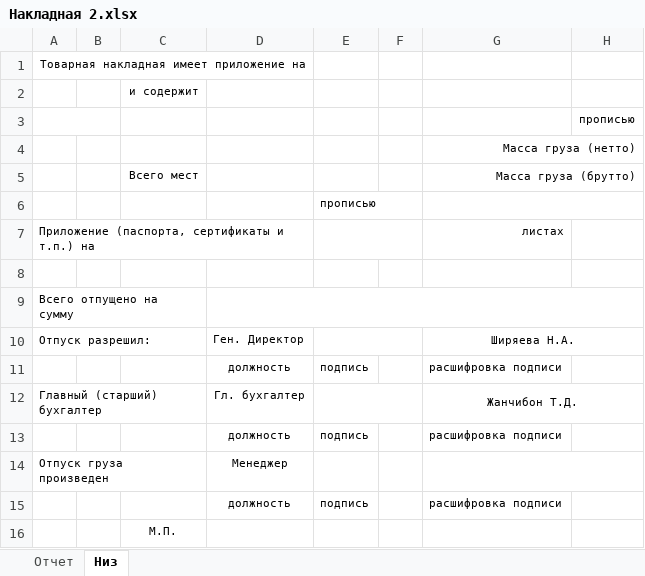
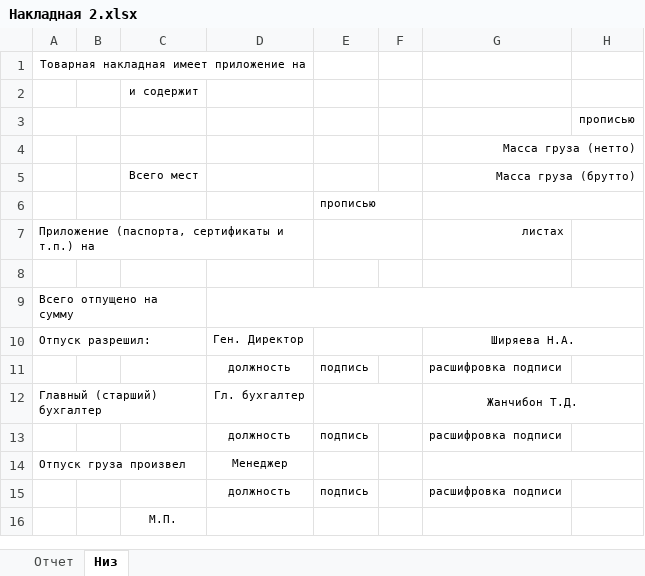
Before and after one commit to Meller008/CRM-Avi, an Excel workbook: templates/order/Накладная 2.xlsx, sheet Низ, drawn as a sheet; only a part is shown; values as stored, in another font and other column widths than the file's, no borders; the diff names each change by its address in the sheet, - before the commit and + after, or states it on an @@ line.

Commit message:
работа - Поправлена ТТН и Накладная

```diff
--- a/templates/order/Накладная 2.xlsx (sheet Низ)
+++ b/templates/order/Накладная 2.xlsx (sheet Низ)
-A14: Отпуск груза произведен
+A14: Отпуск груза произвел
```
Also changed, not shown: 1 other file.
